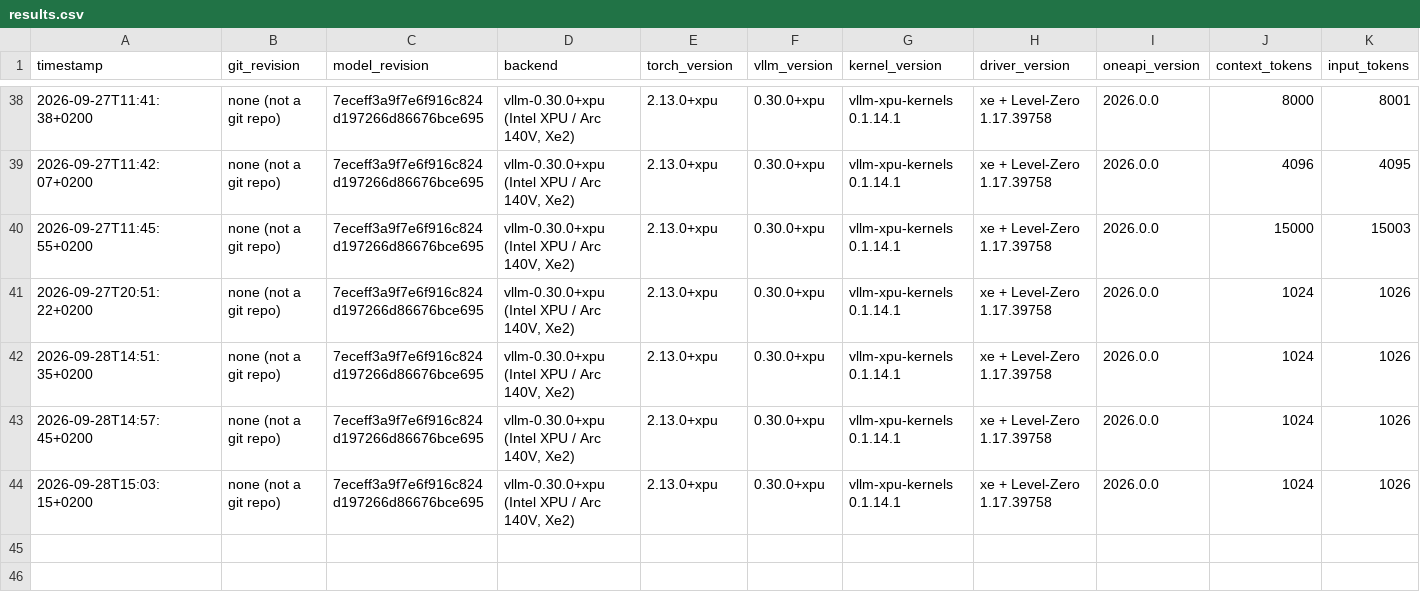
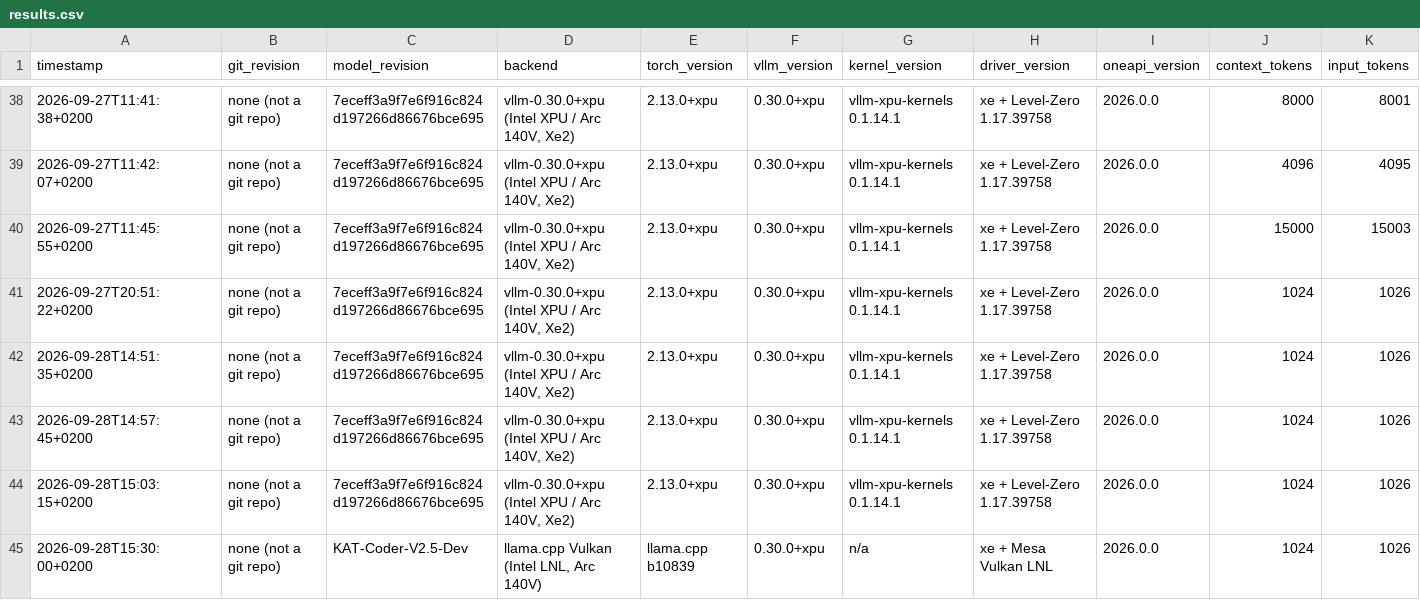
Before and after one commit to alpha2beta/vllm.xpu, a CSV file: results.csv, drawn as a sheet; only a part is shown, gaps mark what is left out; rows hold the shown columns only; the diff names each change by its address in the sheet, - before the commit and + after, or states it on an @@ line.

Commit message:
KAT llama.cpp Vulkan comparison: 26.01 tok/s decode (2x vLLM), 227 prefill

```diff
--- a/results.csv
+++ b/results.csv
+row 45: 2026-09-28T15:30:00+0200 | none (not a git repo) | KAT-Coder-V2.5-Dev | llama.cpp Vulkan (Intel LNL, Arc 140V) | llama.cpp b10839 | 0.30.0+xpu | n/a | xe + Mesa Vulkan LNL | 2026.0.0 | 1024 | 1026
```
Also changed, not shown: 2 other files.
